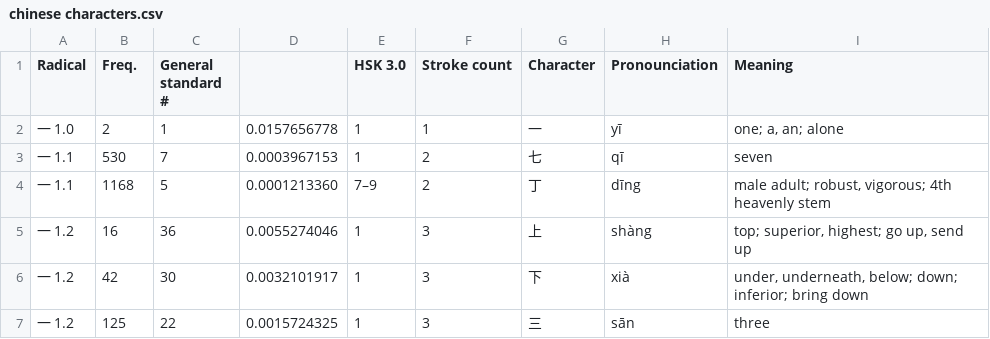
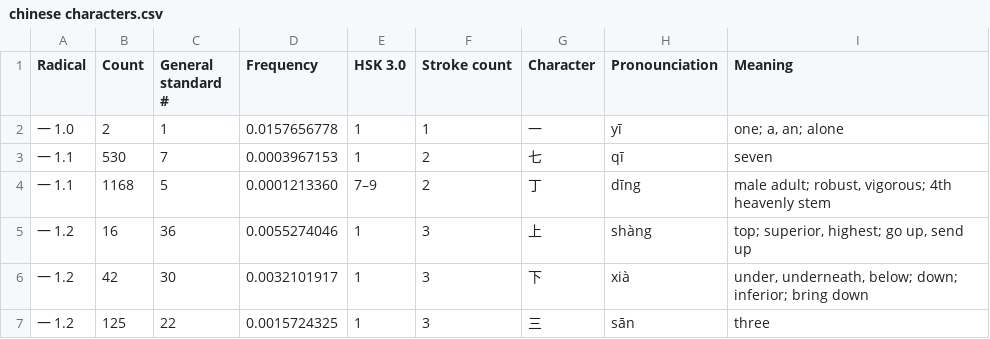
Before and after one commit to AkiraOkuno/bird, a CSV file: data/chinese characters.csv, drawn as a sheet; only a part is shown.

Commit message:
Add files via upload

```diff
--- a/data/chinese characters.csv
+++ b/data/chinese characters.csv
@@ -1,2 +1,2 @@
-Radical,Freq.,General standard #,,HSK 3.0,Stroke count,Character,Pronounciation,Meaning
+Radical,Count,General standard #,Frequency,HSK 3.0,Stroke count,Character,Pronounciation,Meaning
 一 1.0,2,1,0.0157656778,1,1,一,yī,"one; a, an; alone"
```
